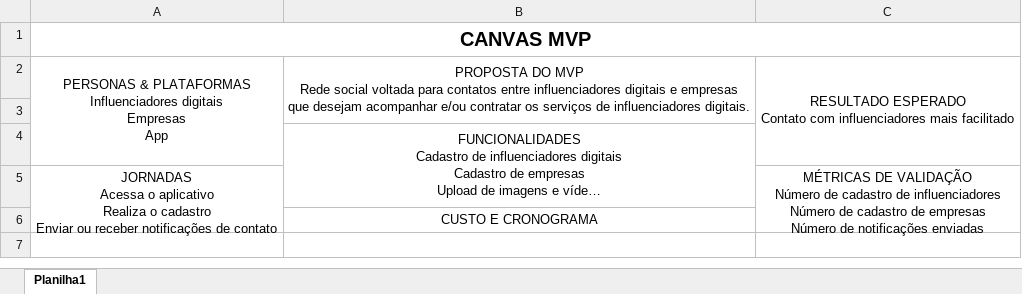
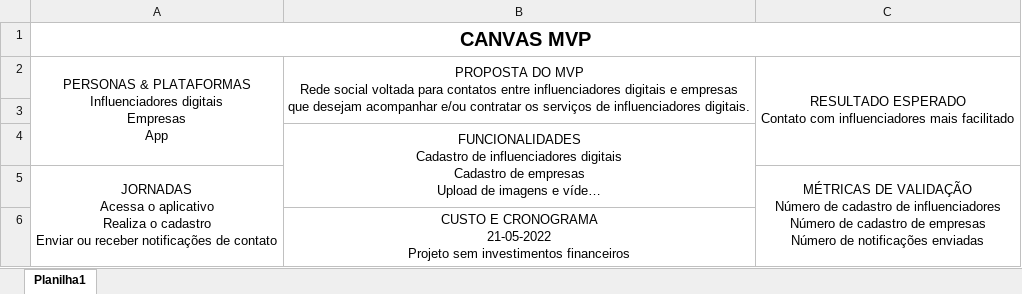
Before and after one commit to PhilipeAnderson/legacyInfluencer, an Excel workbook: Documentos/CANVAS MVP.xlsx, sheet Planilha1, drawn as a sheet; long unchanged cells end in …; values as stored, in another font and other column widths than the file's, no borders; ↵ is a line break in a cell; the diff names each change by its address in the sheet, - before the commit and + after, or states it on an @@ line.

Commit message:
Update CANVAS MVP.xlsx

```diff
--- a/Documentos/CANVAS MVP.xlsx (sheet Planilha1)
+++ b/Documentos/CANVAS MVP.xlsx (sheet Planilha1)
-B6: CUSTO E CRONOGRAMA
+B6: CUSTO E CRONOGRAMA ↵ 21-05-2022 ↵ Projeto sem investimentos financeiros
```
